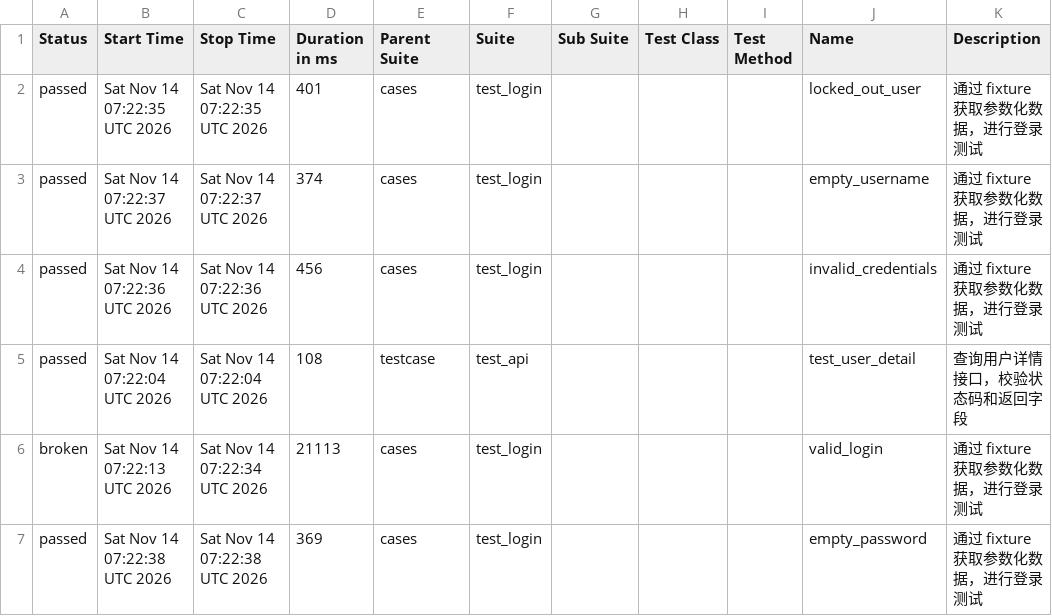
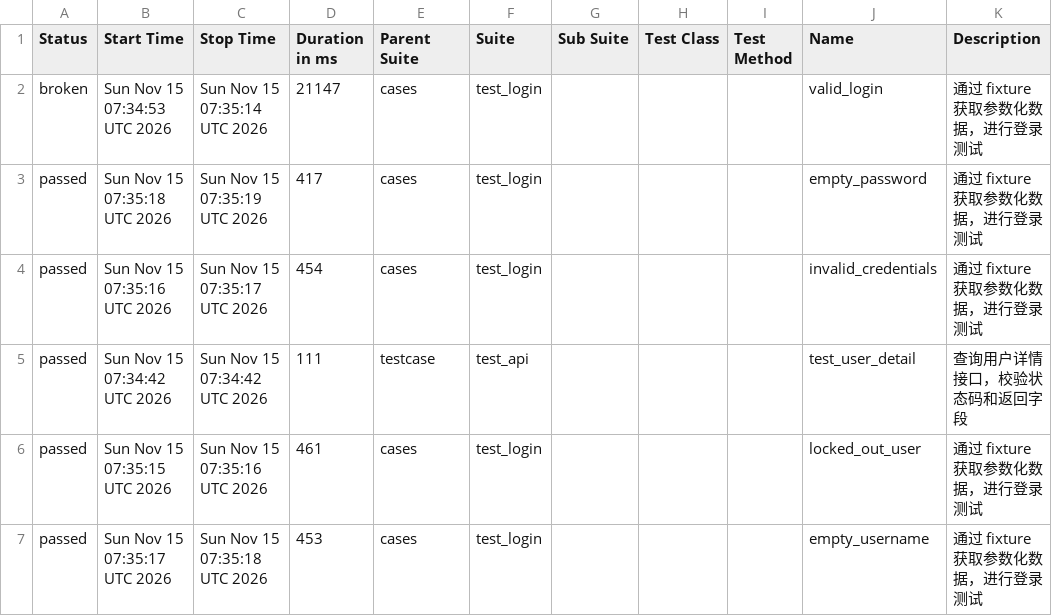
Before and after one commit to Emily8801/my-automation-project, a CSV file: data/suites.csv, drawn as a sheet.

```diff
--- a/data/suites.csv
+++ b/data/suites.csv
@@ -1,7 +1,7 @@
 "Status","Start Time","Stop Time","Duration in ms","Parent Suite","Suite","Sub Suite","Test Class","Test Method","Name","Description"
-"passed","Sat Nov 14 07:22:35 UTC 2026","Sat Nov 14 07:22:35 UTC 2026","401","cases","test_login","","","","locked_out_user","通过 fixture 获取参数化数据，进行登录测试"
-"passed","Sat Nov 14 07:22:37 UTC 2026","Sat Nov 14 07:22:37 UTC 2026","374","cases","test_login","","","","empty_username","通过 fixture 获取参数化数据，进行登录测试"
-"passed","Sat Nov 14 07:22:36 UTC 2026","Sat Nov 14 07:22:36 UTC 2026","456","cases","test_login","","","","invalid_credentials","通过 fixture 获取参数化数据，进行登录测试"
-"passed","Sat Nov 14 07:22:04 UTC 2026","Sat Nov 14 07:22:04 UTC 2026","108","testcase","test_api","","","","test_user_detail","查询用户详情接口，校验状态码和返回字段"
-"broken","Sat Nov 14 07:22:13 UTC 2026","Sat Nov 14 07:22:34 UTC 2026","21113","cases","test_login","","","","valid_login","通过 fixture 获取参数化数据，进行登录测试"
-"passed","Sat Nov 14 07:22:38 UTC 2026","Sat Nov 14 07:22:38 UTC 2026","369","cases","test_login","","","","empty_password","通过 fixture 获取参数化数据，进行登录测试"
+"broken","Sun Nov 15 07:34:53 UTC 2026","Sun Nov 15 07:35:14 UTC 2026","21147","cases","test_login","","","","valid_login","通过 fixture 获取参数化数据，进行登录测试"
+"passed","Sun Nov 15 07:35:18 UTC 2026","Sun Nov 15 07:35:19 UTC 2026","417","cases","test_login","","","","empty_password","通过 fixture 获取参数化数据，进行登录测试"
+"passed","Sun Nov 15 07:35:16 UTC 2026","Sun Nov 15 07:35:17 UTC 2026","454","cases","test_login","","","","invalid_credentials","通过 fixture 获取参数化数据，进行登录测试"
+"passed","Sun Nov 15 07:34:42 UTC 2026","Sun Nov 15 07:34:42 UTC 2026","111","testcase","test_api","","","","test_user_detail","查询用户详情接口，校验状态码和返回字段"
+"passed","Sun Nov 15 07:35:15 UTC 2026","Sun Nov 15 07:35:16 UTC 2026","461","cases","test_login","","","","locked_out_user","通过 fixture 获取参数化数据，进行登录测试"
+"passed","Sun Nov 15 07:35:17 UTC 2026","Sun Nov 15 07:35:18 UTC 2026","453","cases","test_login","","","","empty_username","通过 fixture 获取参数化数据，进行登录测试"
```
Also changed, not shown: 38 other files.
